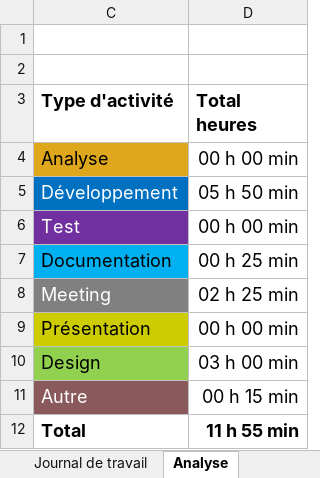
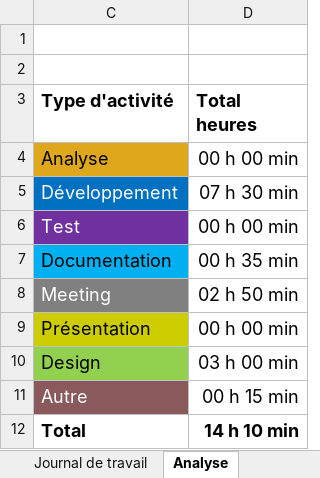
Before and after one commit to MBAMER/P_AppMobile_Mathieu_Bamert, an Excel workbook: Journal-de-Travail_Bamert_Mathieu.xlsx, sheet Analyse, drawn as a sheet; values as stored, in another font and other column widths than the file's, no borders; charts and pictures not drawn; the diff names each change by its address in the sheet, - before the commit and + after, or states it on an @@ line.

```diff
--- a/Journal-de-Travail_Bamert_Mathieu.xlsx (sheet Analyse)
+++ b/Journal-de-Travail_Bamert_Mathieu.xlsx (sheet Analyse)
-D5 (Total heures): 05 h 50 min
+D5 (Total heures): 07 h 30 min
-D7 (Total heures): 00 h 25 min
+D7 (Total heures): 00 h 35 min
-D8 (Total heures): 02 h 25 min
+D8 (Total heures): 02 h 50 min
-D12 (Total heures): 11 h 55 min
+D12 (Total heures): 14 h 10 min
```
Also changed, not shown: sheet Journal de travail, hidden cells, charts or pictures.
